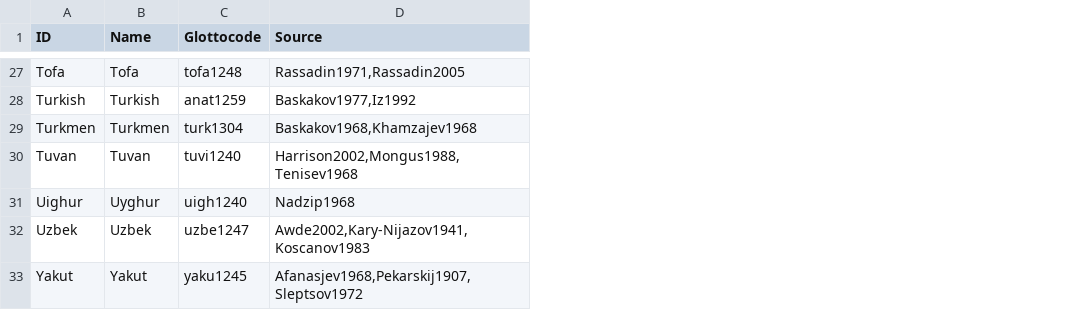
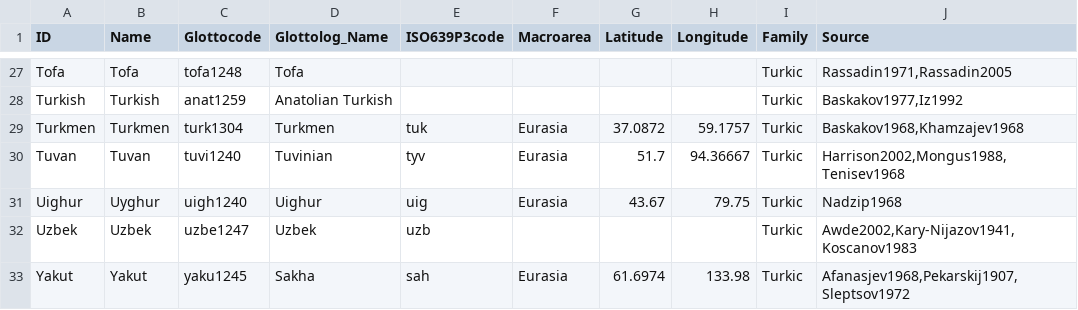
Before and after one commit to lexibank/savelyevturkic, a CSV file: etc/languages.csv, drawn as a sheet; only a part is shown, gaps mark what is left out; addresses are those after the commit; the diff covers the shown part only; the diff names each change by its address in the sheet, - before the commit and + after, or states it on an @@ line.

```diff
--- a/etc/languages.csv
+++ b/etc/languages.csv
+column D (Glottolog_Name), rows 27-33: Tofa | Anatolian Turkish | Turkmen | Tuvinian | Uighur | Uzbek | Sakha
+column E (ISO639P3code), rows 29-33: tuk | tyv | uig | uzb | sah
+column F (Macroarea), rows 29-33: Eurasia | Eurasia | Eurasia |  | Eurasia
+column G (Latitude), rows 29-33: 37.0872 | 51.7 | 43.67 |  | 61.6974
+column H (Longitude), rows 29-33: 59.1757 | 94.36667 | 79.75 |  | 133.98
+column I (Family), rows 27-33: all Turkic
-J30 (Source): Harrison2002,Mongus1988, Tenisev1968
+J30 (Source): Harrison2002,Mongus1988,Tenisev1968
-J32 (Source): Awde2002,Kary-Nijazov1941, Koscanov1983
+J32 (Source): Awde2002,Kary-Nijazov1941,Koscanov1983
-J33 (Source): Afanasjev1968,Pekarskij1907, Sleptsov1972
+J33 (Source): Afanasjev1968,Pekarskij1907,Sleptsov1972
```
Also changed, not shown: 14 edited cells elsewhere in this file, cldf/languages.csv, cldf/parameters.csv, 10 other files.
